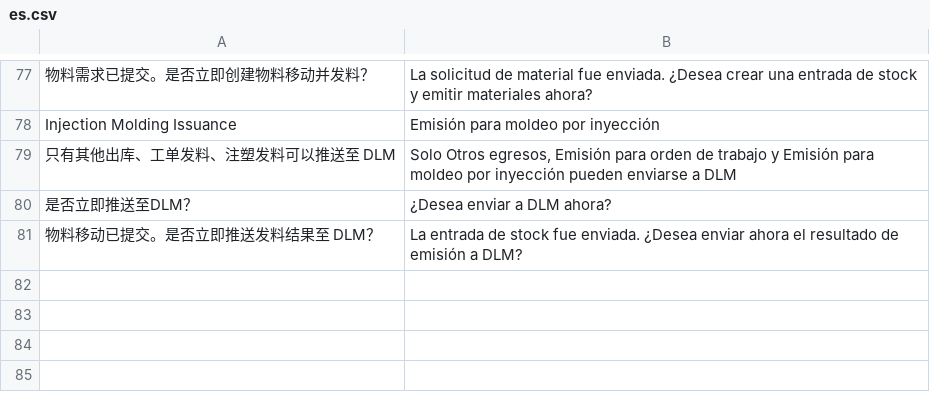
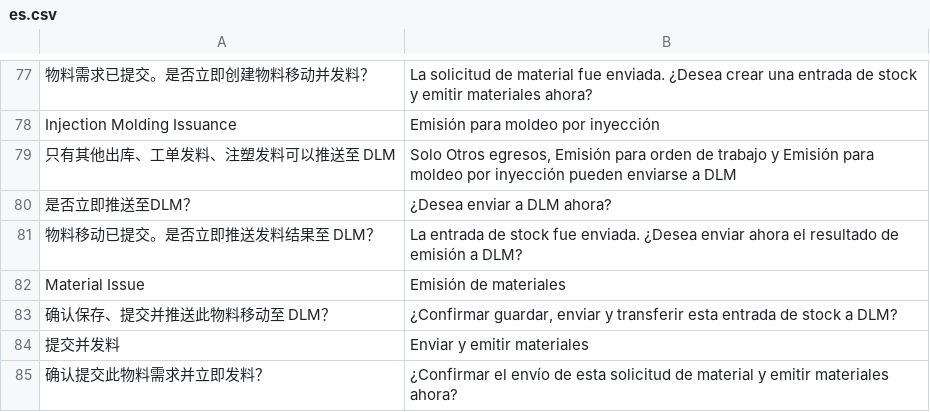
Before and after one commit to Arui-world/mes_integration, a CSV file: mes_integration/translations/es.csv, drawn as a sheet; only a part is shown, gaps mark what is left out; the diff names each change by its address in the sheet, - before the commit and + after, or states it on an @@ line.

```diff
--- a/mes_integration/translations/es.csv
+++ b/mes_integration/translations/es.csv
+row 82: Material Issue | Emisión de materiales
+row 83: 确认保存、提交并推送此物料移动至 DLM？ | ¿Confirmar guardar, enviar y transferir esta entrada de stock a DLM?
+row 84: 提交并发料 | Enviar y emitir materiales
+row 85: 确认提交此物料需求并立即发料？ | ¿Confirmar el envío de esta solicitud de material y emitir materiales ahora?
```
Also changed, not shown: mes_integration/translations/zh.csv, 7 other files.
